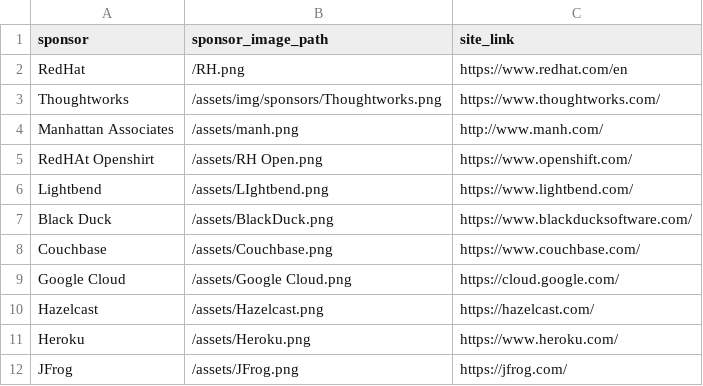
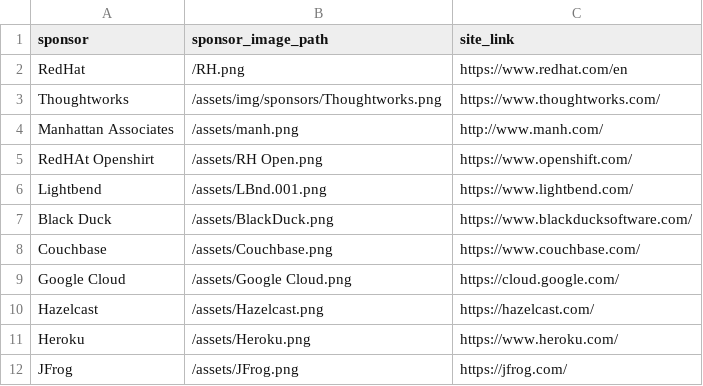
Before and after one commit to lauramoore/ajug_website, a CSV file: _data/sponsors.csv, drawn as a sheet.

Commit message:
Updated '_data/sponsors.csv' via CloudCannon

```diff
--- a/_data/sponsors.csv
+++ b/_data/sponsors.csv
@@ -5,3 +5,3 @@ Manhattan Associates,/assets/manh.png,http://www.manh.com/
 RedHAt Openshirt,/assets/RH Open.png,https://www.openshift.com/
-Lightbend,/assets/LIghtbend.png,https://www.lightbend.com/
+Lightbend,/assets/LBnd.001.png,https://www.lightbend.com/
 Black Duck,/assets/BlackDuck.png,https://www.blackducksoftware.com/
```
